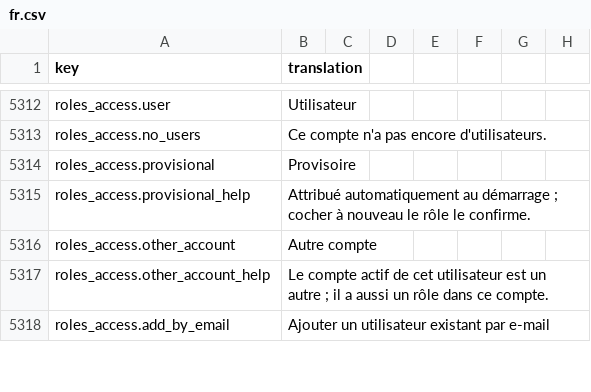
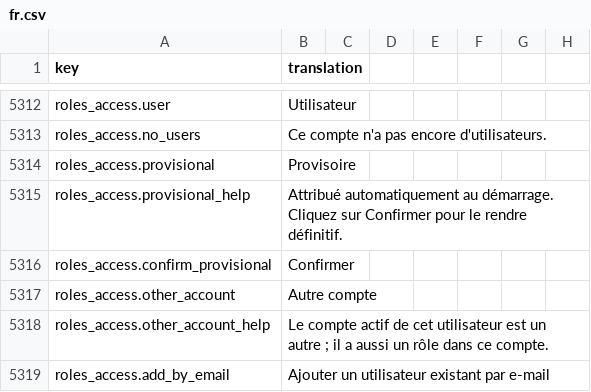
Before and after one commit to IgnacioFernandezSoriano/ONEMS, a CSV file: public/locales/fr.csv, drawn as a sheet; only a part is shown, gaps mark what is left out.

```diff
--- a/public/locales/fr.csv
+++ b/public/locales/fr.csv
@@ -5314,3 +5314,4 @@ roles_access.no_users,Ce compte n'a pas encore d'utilisateurs.
 roles_access.provisional,Provisoire
-roles_access.provisional_help,Attribué automatiquement au démarrage ; cocher à nouveau le rôle le confirme.
+roles_access.provisional_help,Attribué automatiquement au démarrage. Cliquez sur Confirmer pour le rendre définitif.
+roles_access.confirm_provisional,Confirmer
 roles_access.other_account,Autre compte
```
Also changed, not shown: public/locales/ar.csv, public/locales/en.csv, 9 other files.
